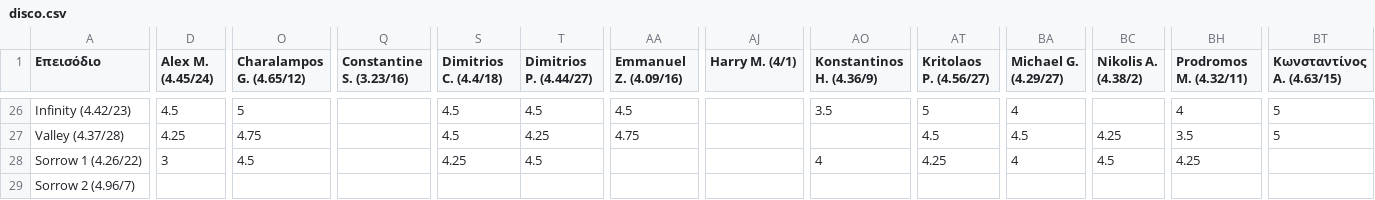
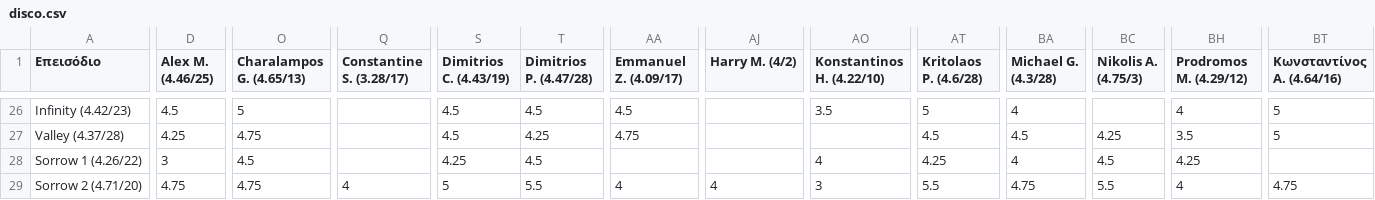
Before and after one commit to StelArian/STGDP, a CSV file: disco.csv, drawn as a sheet; only a part is shown, gaps mark what is left out; removed rows and columns are numbered as before the commit, all else as after; rows hold the shown columns only; the diff names each change by its address in the sheet, - before the commit and + after, or states it on an @@ line.

```diff
--- a/disco.csv
+++ b/disco.csv
-D1: Alex M. (4.45/24)
+D1: Alex M. (4.46/25)
-O1: Charalampos G. (4.65/12)
+O1: Charalampos G. (4.65/13)
-Q1: Constantine S. (3.23/16)
+Q1: Constantine S. (3.28/17)
-S1: Dimitrios C. (4.4/18)
+S1: Dimitrios C. (4.43/19)
-T1: Dimitrios P. (4.44/27)
+T1: Dimitrios P. (4.47/28)
-AA1: Emmanuel Z. (4.09/16)
+AA1: Emmanuel Z. (4.09/17)
-AJ1: Harry M. (4/1)
+AJ1: Harry M. (4/2)
-AO1: Konstantinos H. (4.36/9)
+AO1: Konstantinos H. (4.22/10)
-AT1: Kritolaos P. (4.56/27)
+AT1: Kritolaos P. (4.6/28)
-BA1: Michael G. (4.29/27)
+BA1: Michael G. (4.3/28)
-BC1: Nikolis A. (4.38/2)
+BC1: Nikolis A. (4.75/3)
-BH1: Prodromos M. (4.32/11)
+BH1: Prodromos M. (4.29/12)
-BT1: Κωνσταντίνος Α. (4.63/15)
+BT1: Κωνσταντίνος Α. (4.64/16)
-row 29: Sorrow 2 (4.96/7)
+row 29: Sorrow 2 (4.71/20) | 4.75 | 4.75 | 4 | 5 | 5.5 | 4 | 4 | 3 | 5.5 | 4.75 | 5.5 | 4 | 4.75
```
Also changed, not shown: 2 other files.
